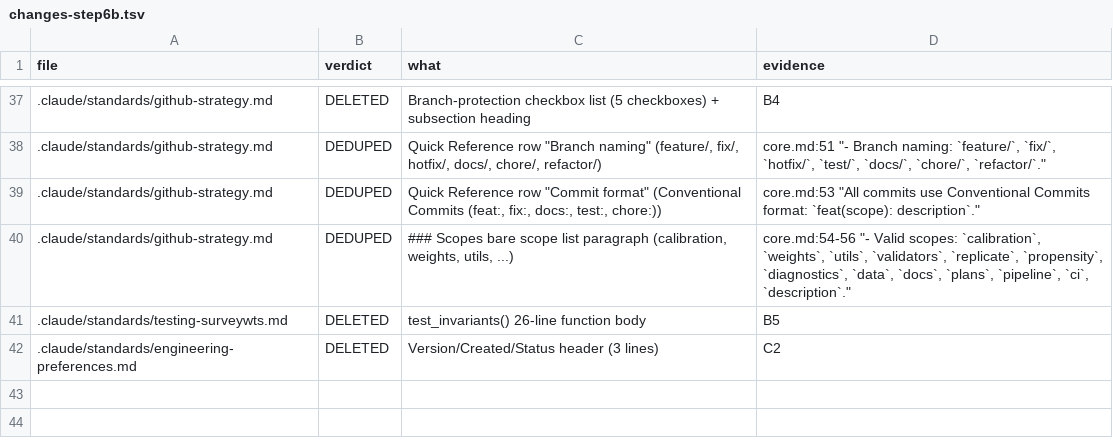
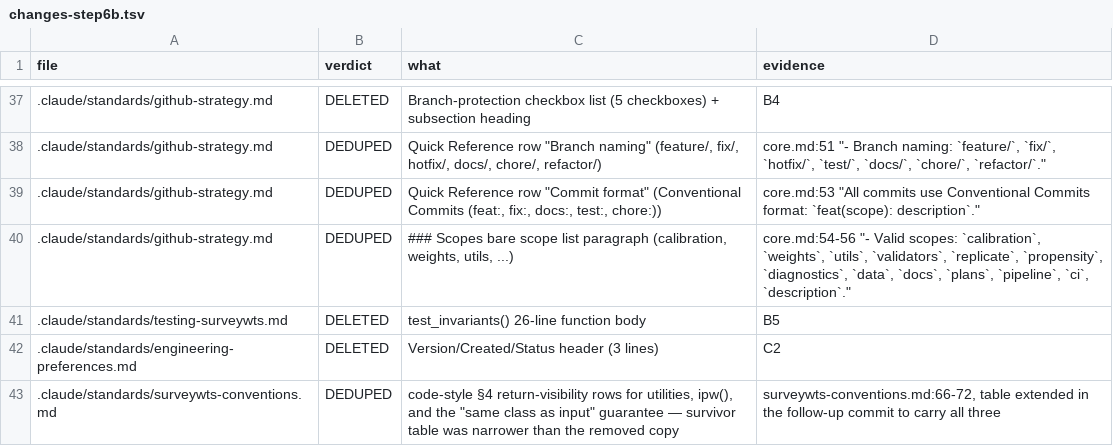
Before and after one commit to JDenn0514/surveywts, a TSV file: plans/ledger/changes-step6b.tsv, drawn as a sheet; only a part is shown, gaps mark what is left out; the diff names each change by its address in the sheet, - before the commit and + after, or states it on an @@ line.

```diff
--- a/plans/ledger/changes-step6b.tsv
+++ b/plans/ledger/changes-step6b.tsv
+row 43: .claude/standards/surveywts-conventions.md | DEDUPED | code-style §4 return-visibility rows for utilities, ipw(), and the "same class as input" guarantee — survivor table was narrower than the removed copy | surveywts-conventions.md:66-72, table extended in the follow-up commit to carry all three
```
Also changed, not shown: 1 other file.
